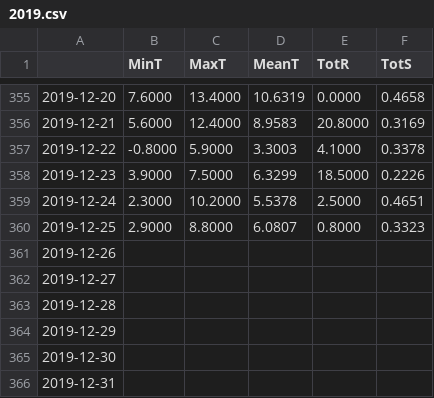
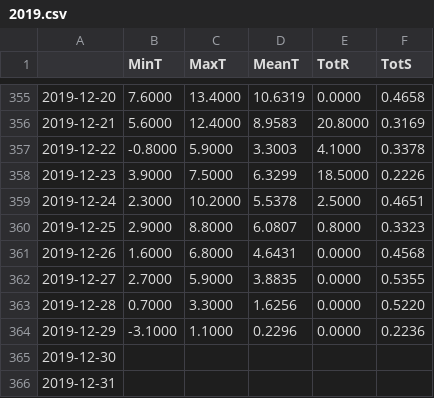
Before and after one commit to hringbauer/wunderground, a CSV file: Data/Summary/2019.csv, drawn as a sheet; only a part is shown, gaps mark what is left out.

```diff
--- a/Data/Summary/2019.csv
+++ b/Data/Summary/2019.csv
@@ -360,6 +360,6 @@
 2019-12-25,2.9000,8.8000,6.0807,0.8000,0.3323
-2019-12-26,,,,,
-2019-12-27,,,,,
-2019-12-28,,,,,
-2019-12-29,,,,,
+2019-12-26,1.6000,6.8000,4.6431,0.0000,0.4568
+2019-12-27,2.7000,5.9000,3.8835,0.0000,0.5355
+2019-12-28,0.7000,3.3000,1.6256,0.0000,0.5220
+2019-12-29,-3.1000,1.1000,0.2296,0.0000,0.2236
 2019-12-30,,,,,
```
Also changed, not shown: 4 other files.
